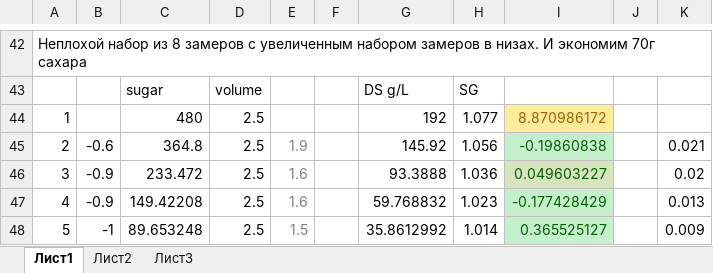
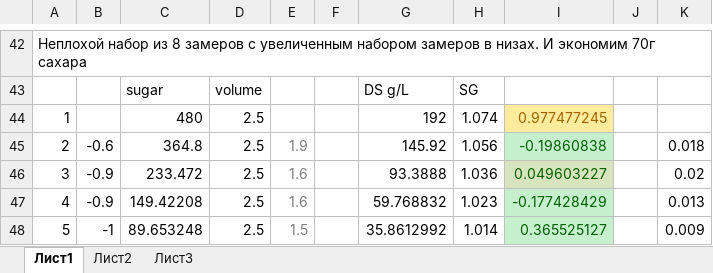
Before and after one commit to Egor812/iTilt-digital-hydrometer, an Excel workbook: calibration mixes.xlsx, sheet Лист1, drawn as a sheet; only a part is shown, gaps mark what is left out; values as stored, in another font and other column widths than the file's, no borders; the diff names each change by its address in the sheet, - before the commit and + after, or states it on an @@ line.

```diff
--- a/calibration mixes.xlsx (sheet Лист1)
+++ b/calibration mixes.xlsx (sheet Лист1)
-H44: 1.077
+H44: 1.074
-I44: 8.870986172
+I44: 0.977477245
-K45: 0.021
+K45: 0.018
```
Also changed, not shown: 4 other files.
